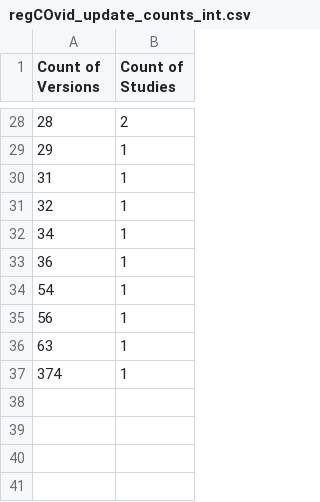
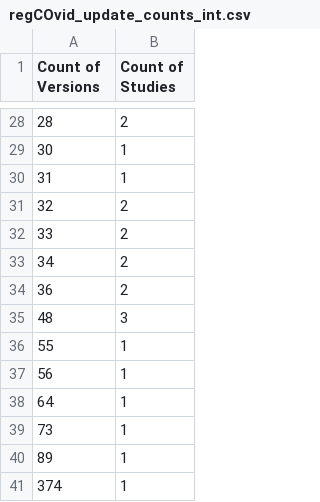
Before and after one commit to LHNCBC/r-snippets-bmi, a CSV file: regCOVID/regCOvid_update_counts_int.csv, drawn as a sheet; only a part is shown, gaps mark what is left out; the diff covers the shown part only.

```diff
--- a/regCOVID/regCOvid_update_counts_int.csv
+++ b/regCOVID/regCOvid_update_counts_int.csv
@@ -28,10 +28,14 @@ Count of Versions,Count of Studies
 28,2
-29,1
+30,1
 31,1
-32,1
-34,1
-36,1
-54,1
+32,2
+33,2
+34,2
+36,2
+48,3
+55,1
 56,1
-63,1
+64,1
+73,1
+89,1
 374,1
```
Also changed, not shown: 25 edited cells elsewhere in this file, regCOVID/regCovid_change_type_cnt.csv, regCOVID/regCovid_change_type_cnt_int.csv, 7 other files.
